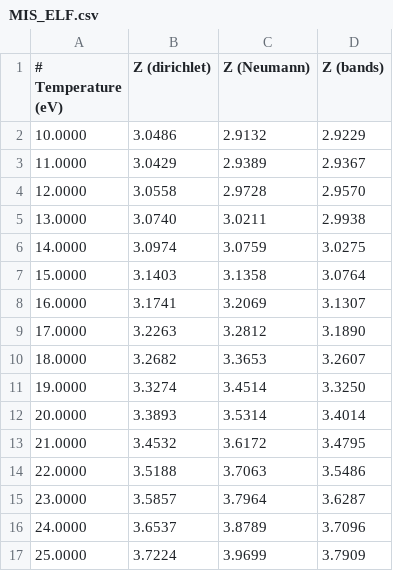
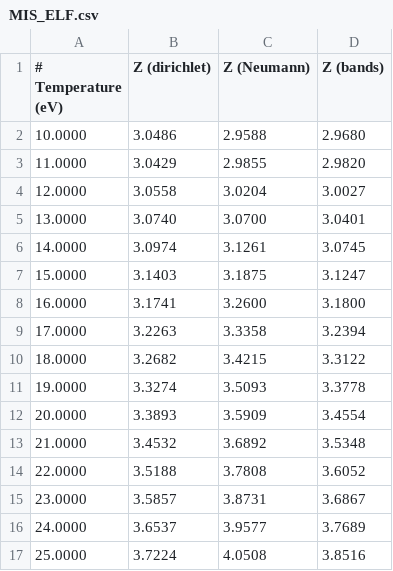
Before and after one commit to atomec-project/mean_ionization_paper, a CSV file: results/Aluminium/expt_comp_1/MIS_ELF.csv, drawn as a sheet; only a part is shown; the diff covers the shown part only.

Commit message:
Fix 1st Al ELF results

```diff
--- a/results/Aluminium/expt_comp_1/MIS_ELF.csv
+++ b/results/Aluminium/expt_comp_1/MIS_ELF.csv
@@ -1,17 +1,17 @@
 # Temperature (eV), Z (dirichlet), Z (Neumann), Z (bands)
- 10.0000,  3.0486,  2.9132,  2.9229
- 11.0000,  3.0429,  2.9389,  2.9367
- 12.0000,  3.0558,  2.9728,  2.9570
- 13.0000,  3.0740,  3.0211,  2.9938
- 14.0000,  3.0974,  3.0759,  3.0275
- 15.0000,  3.1403,  3.1358,  3.0764
- 16.0000,  3.1741,  3.2069,  3.1307
- 17.0000,  3.2263,  3.2812,  3.1890
- 18.0000,  3.2682,  3.3653,  3.2607
- 19.0000,  3.3274,  3.4514,  3.3250
- 20.0000,  3.3893,  3.5314,  3.4014
- 21.0000,  3.4532,  3.6172,  3.4795
- 22.0000,  3.5188,  3.7063,  3.5486
- 23.0000,  3.5857,  3.7964,  3.6287
- 24.0000,  3.6537,  3.8789,  3.7096
- 25.0000,  3.7224,  3.9699,  3.7909
+ 10.0000,  3.0486,  2.9588,  2.9680
+ 11.0000,  3.0429,  2.9855,  2.9820
+ 12.0000,  3.0558,  3.0204,  3.0027
+ 13.0000,  3.0740,  3.0700,  3.0401
+ 14.0000,  3.0974,  3.1261,  3.0745
+ 15.0000,  3.1403,  3.1875,  3.1247
+ 16.0000,  3.1741,  3.2600,  3.1800
+ 17.0000,  3.2263,  3.3358,  3.2394
+ 18.0000,  3.2682,  3.4215,  3.3122
+ 19.0000,  3.3274,  3.5093,  3.3778
+ 20.0000,  3.3893,  3.5909,  3.4554
+ 21.0000,  3.4532,  3.6892,  3.5348
+ 22.0000,  3.5188,  3.7808,  3.6052
+ 23.0000,  3.5857,  3.8731,  3.6867
+ 24.0000,  3.6537,  3.9577,  3.7689
+ 25.0000,  3.7224,  4.0508,  3.8516
```
Also changed, not shown: 24 edited cells elsewhere in this file.
